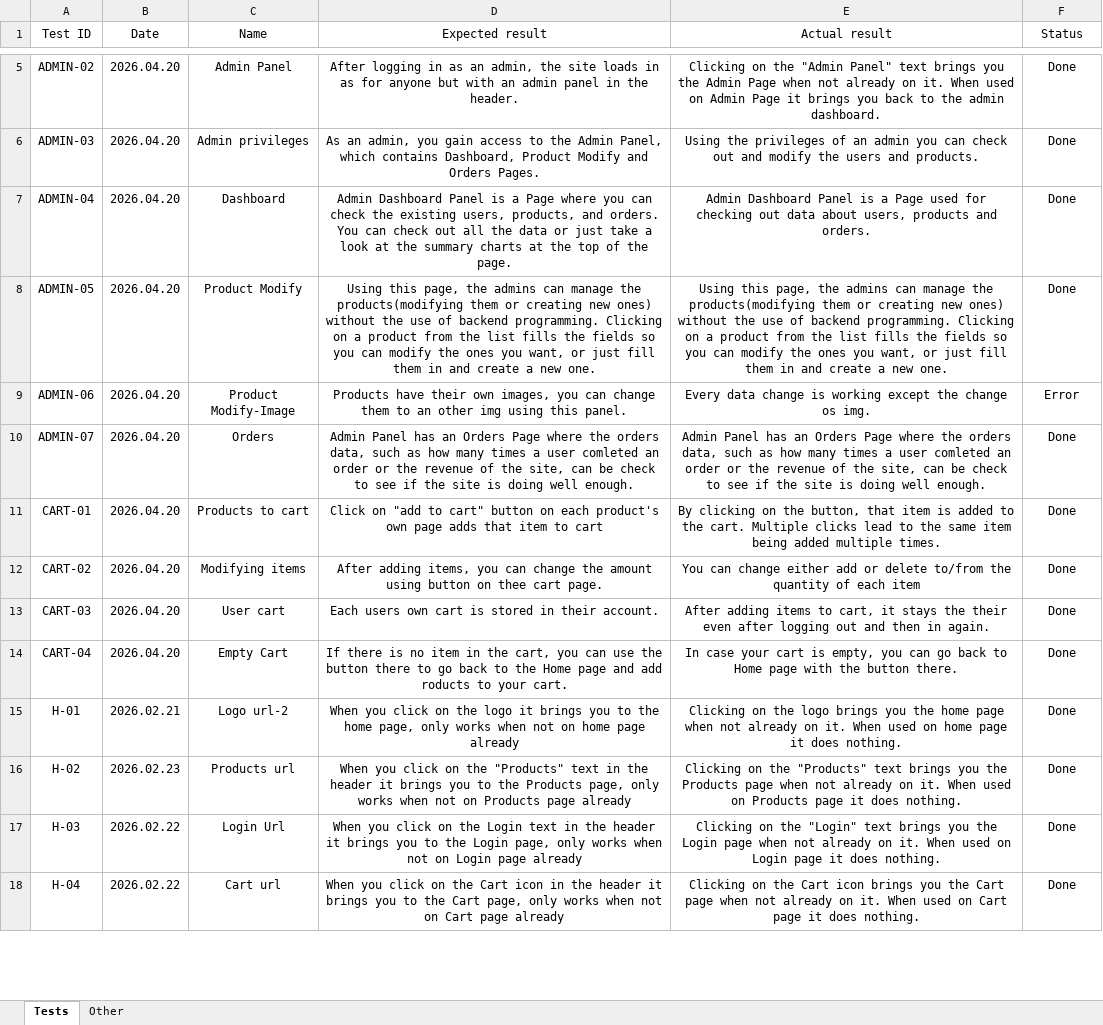
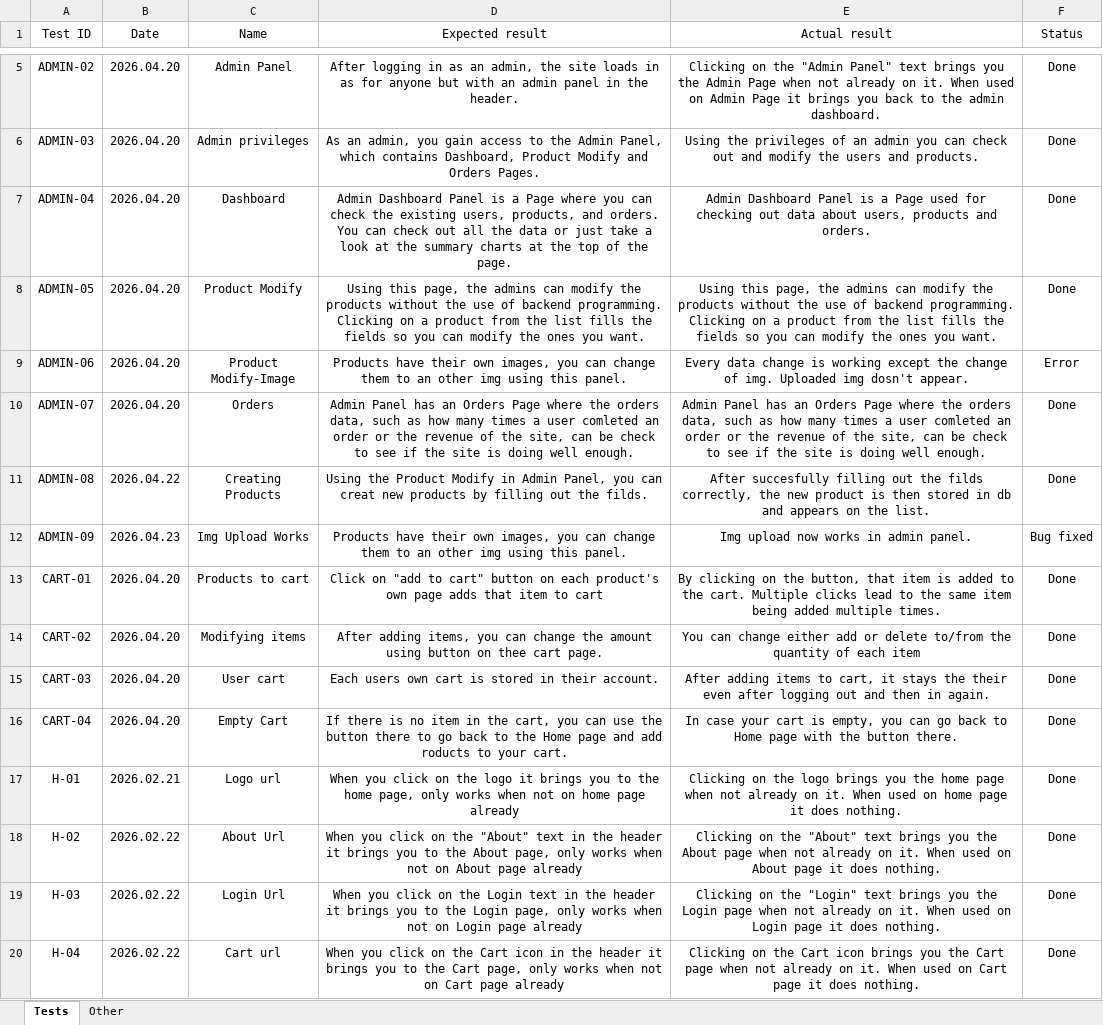
Before and after one commit to Szbercici/flow34, an Excel workbook: Documentation/Manual Testing.xlsx, sheet Tests, drawn as a sheet; only a part is shown, gaps mark what is left out; values as stored, in another font and other column widths than the file's, no borders; conditional formats not drawn; addresses are those after the commit; the diff covers the shown part only; the diff names each change by its address in the sheet, - before the commit and + after, or states it on an @@ line.

```diff
--- a/Documentation/Manual Testing.xlsx (sheet Tests)
+++ b/Documentation/Manual Testing.xlsx (sheet Tests)
-D8 (Expected result): …admins can manage the products(modifying them or creating new ones) without the use of backend programming. Clicking on a product from the list fills the fields so you can modify the ones you want, or just fill them in and create a new one.
+D8 (Expected result): …admins can modify the products without the use of backend programming. Clicking on a product from the list fills the fields so you can modify the ones you want.
-E8 (Actual result): …admins can manage the products(modifying them or creating new ones) without the use of backend programming. Clicking on a product from the list fills the fields so you can modify the ones you want, or just fill them in and create a new one.
+E8 (Actual result): …admins can modify the products without the use of backend programming. Clicking on a product from the list fills the fields so you can modify the ones you want.
-E9 (Actual result): …the change os img.
+E9 (Actual result): …the change of img. Uploaded img dosn't appear.
+row 11: ADMIN-08 | 2026.04.22 | Creating Products | Using the Product Modify in Admin Panel, you can creat new products by filling out the filds. | After succesfully filling out the filds correctly, the new product is then stored in db and appears on the list. | Done
+row 12: ADMIN-09 | 2026.04.23 | Img Upload Works | Products have their own images, you can change them to an other img using this panel. | Img upload now works in admin panel. | Bug fixed
-C17 (Name): Logo url-2
+C17 (Name): Logo url
-B18 (Date): 2026.02.23
+B18 (Date): 2026.02.22
-C18 (Name): Products url
+C18 (Name): About Url
-D18 (Expected result): …on the "Products" text in the header it brings you to the Products page, only works when not on Products page already
+D18 (Expected result): …on the "About" text in the header it brings you to the About page, only works when not on About page already
-E18 (Actual result): …on the "Products" text brings you the Products page when not already on it. When used on Products page it…
+E18 (Actual result): …on the "About" text brings you the About page when not already on it. When used on About page it…
```
Also changed, not shown: 1 removed row and 12 edited cells elsewhere in this sheet, sheet Other.
